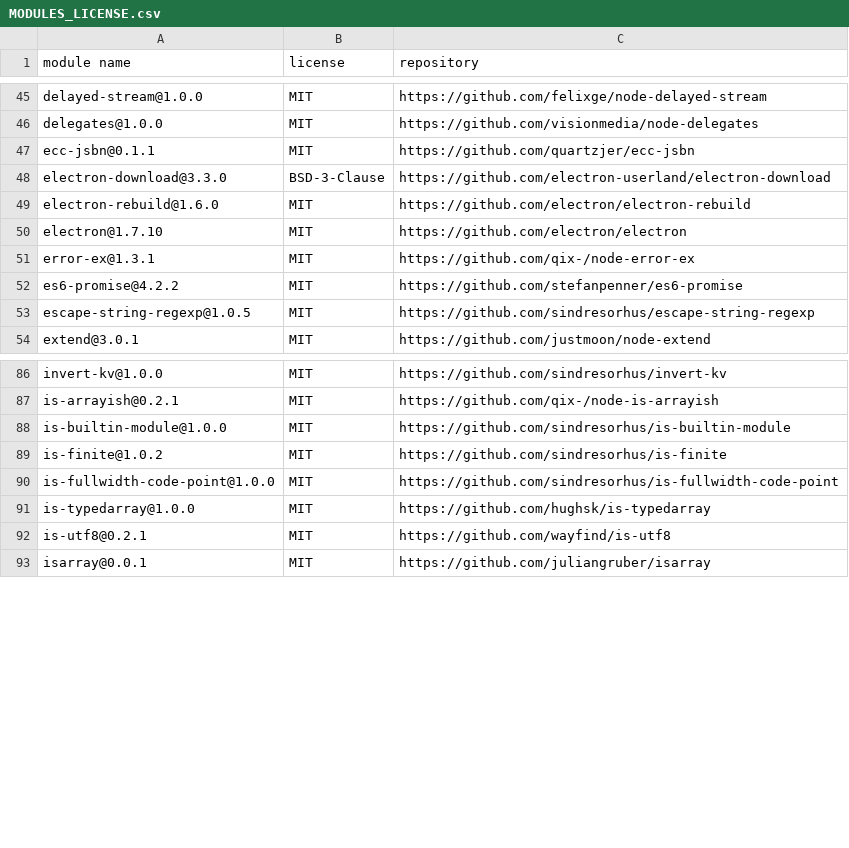
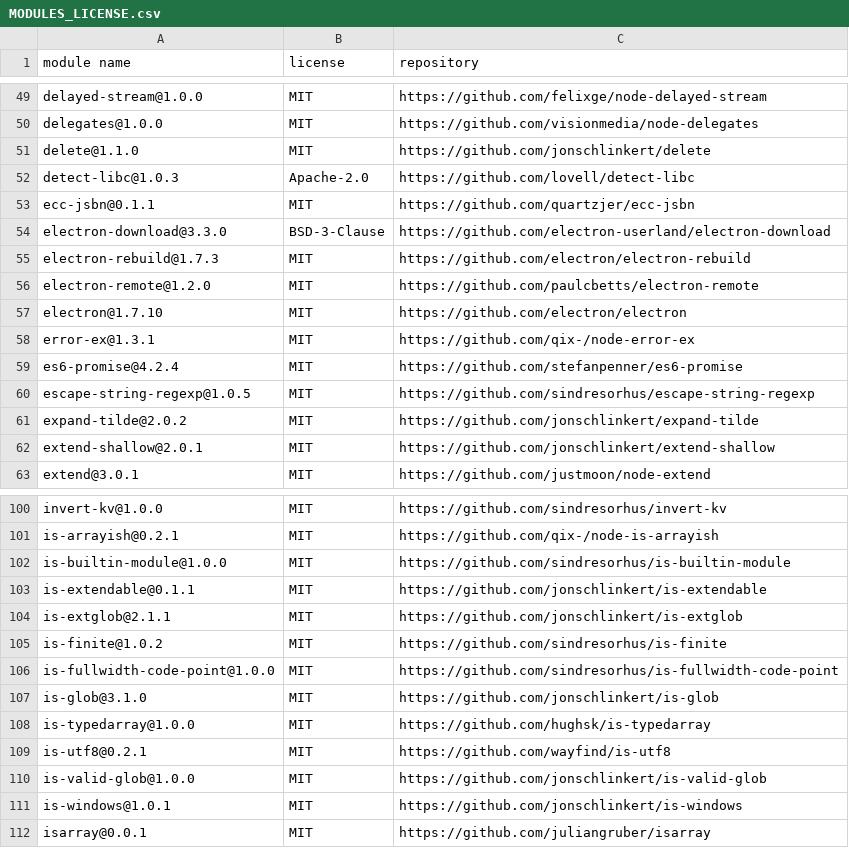
Before and after one commit to NiceneNerd/ice-spear, a CSV file: MODULES_LICENSE.csv, drawn as a sheet; only a part is shown, gaps mark what is left out; the diff covers the shown part only.

Commit message:
string table parser adjustments, added command to rebuild the NPM license CSV, updated the CSV

```diff
--- a/MODULES_LICENSE.csv
+++ b/MODULES_LICENSE.csv
@@ -46,9 +50,14 @@
 "delegates@1.0.0","MIT","https://github.com/visionmedia/node-delegates"
+"delete@1.1.0","MIT","https://github.com/jonschlinkert/delete"
+"detect-libc@1.0.3","Apache-2.0","https://github.com/lovell/detect-libc"
 "ecc-jsbn@0.1.1","MIT","https://github.com/quartzjer/ecc-jsbn"
 "electron-download@3.3.0","BSD-3-Clause","https://github.com/electron-userland/electron-download"
-"electron-rebuild@1.6.0","MIT","https://github.com/electron/electron-rebuild"
+"electron-rebuild@1.7.3","MIT","https://github.com/electron/electron-rebuild"
+"electron-remote@1.2.0","MIT","https://github.com/paulcbetts/electron-remote"
 "electron@1.7.10","MIT","https://github.com/electron/electron"
 "error-ex@1.3.1","MIT","https://github.com/qix-/node-error-ex"
-"es6-promise@4.2.2","MIT","https://github.com/stefanpenner/es6-promise"
+"es6-promise@4.2.4","MIT","https://github.com/stefanpenner/es6-promise"
 "escape-string-regexp@1.0.5","MIT","https://github.com/sindresorhus/escape-string-regexp"
+"expand-tilde@2.0.2","MIT","https://github.com/jonschlinkert/expand-tilde"
+"extend-shallow@2.0.1","MIT","https://github.com/jonschlinkert/extend-shallow"
 "extend@3.0.1","MIT","https://github.com/justmoon/node-extend"
@@ -88,6 +102,11 @@
 "is-builtin-module@1.0.0","MIT","https://github.com/sindresorhus/is-builtin-module"
+"is-extendable@0.1.1","MIT","https://github.com/jonschlinkert/is-extendable"
+"is-extglob@2.1.1","MIT","https://github.com/jonschlinkert/is-extglob"
 "is-finite@1.0.2","MIT","https://github.com/sindresorhus/is-finite"
 "is-fullwidth-code-point@1.0.0","MIT","https://github.com/sindresorhus/is-fullwidth-code-point"
+"is-glob@3.1.0","MIT","https://github.com/jonschlinkert/is-glob"
 "is-typedarray@1.0.0","MIT","https://github.com/hughsk/is-typedarray"
 "is-utf8@0.2.1","MIT","https://github.com/wayfind/is-utf8"
+"is-valid-glob@1.0.0","MIT","https://github.com/jonschlinkert/is-valid-glob"
+"is-windows@1.0.1","MIT","https://github.com/jonschlinkert/is-windows"
 "isarray@0.0.1","MIT","https://github.com/juliangruber/isarray"
```
Also changed, not shown: 16 added rows, 1 removed row and 3 edited cells elsewhere in this file, 5 other files.
